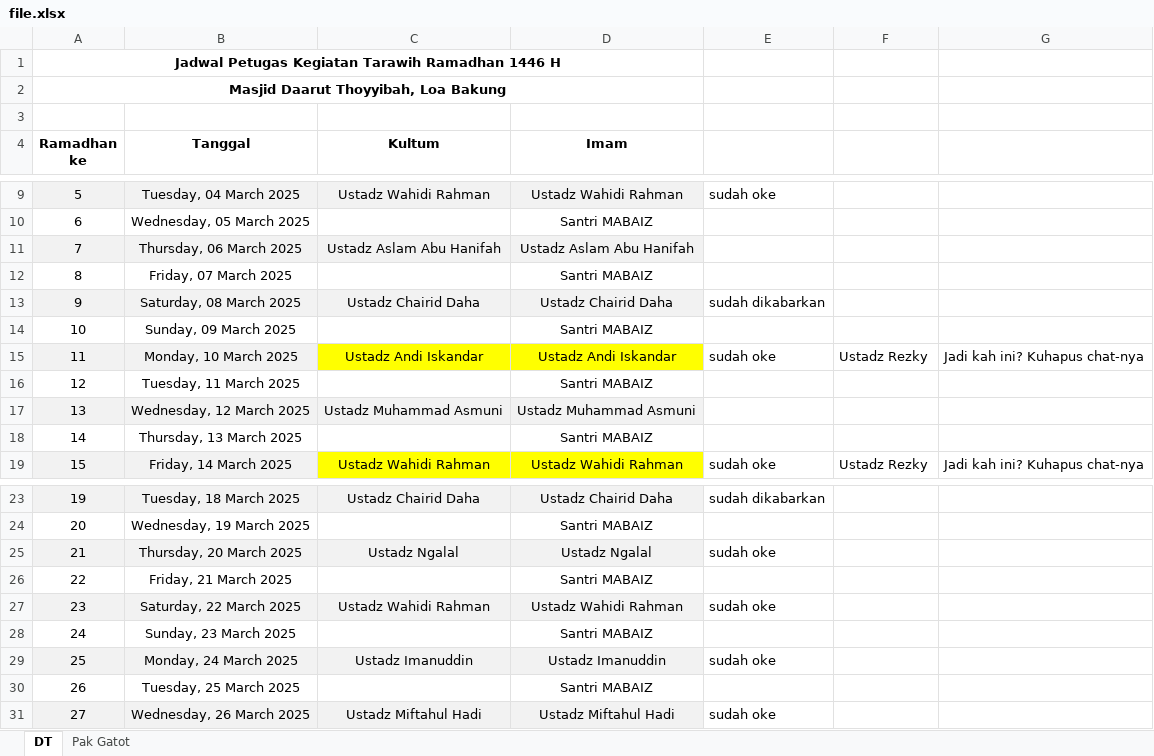
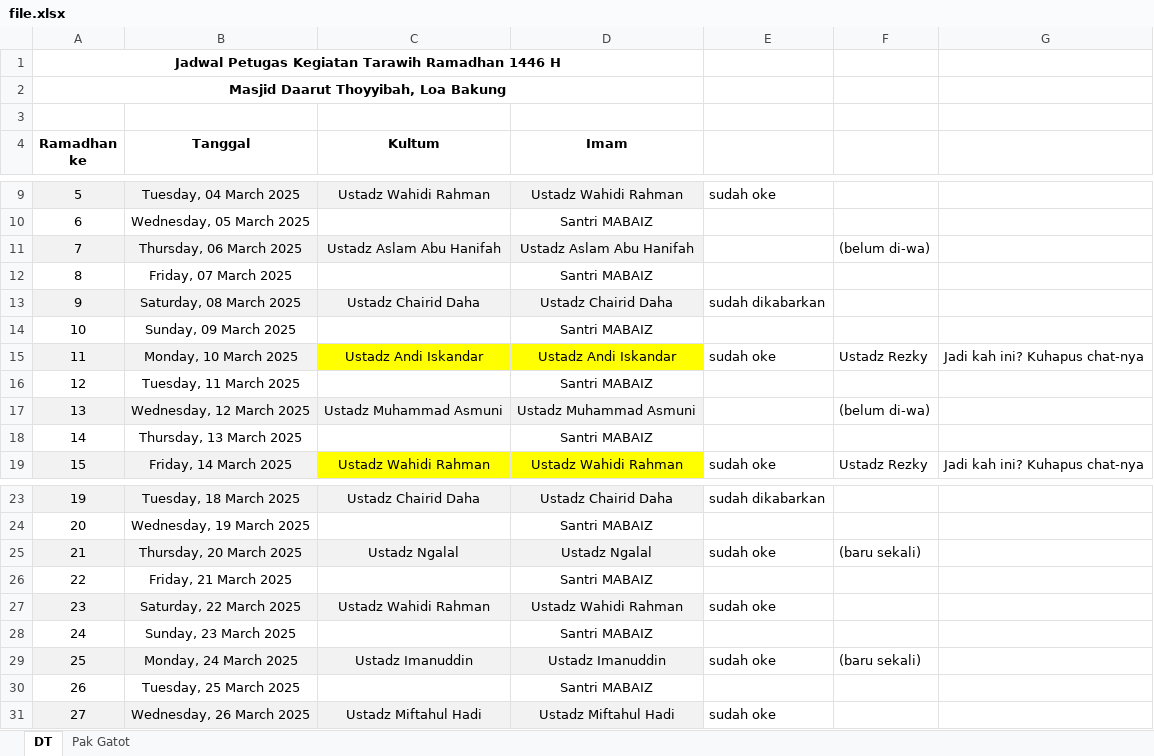
Before and after one commit to mzaini30/jadwal-imam-tarawih, an Excel workbook: file.xlsx, sheet DT, drawn as a sheet; only a part is shown, gaps mark what is left out; values as stored, in another font and other column widths than the file's, no borders; the diff names each change by its address in the sheet, - before the commit and + after, or states it on an @@ line.

Commit message:
upload

```diff
--- a/file.xlsx (sheet DT)
+++ b/file.xlsx (sheet DT)
-F11: (empty)
+F11: (belum di-wa)
-F17: (empty)
+F17: (belum di-wa)
-F25: (empty)
+F25: (baru sekali)
-F29: (empty)
+F29: (baru sekali)
```
